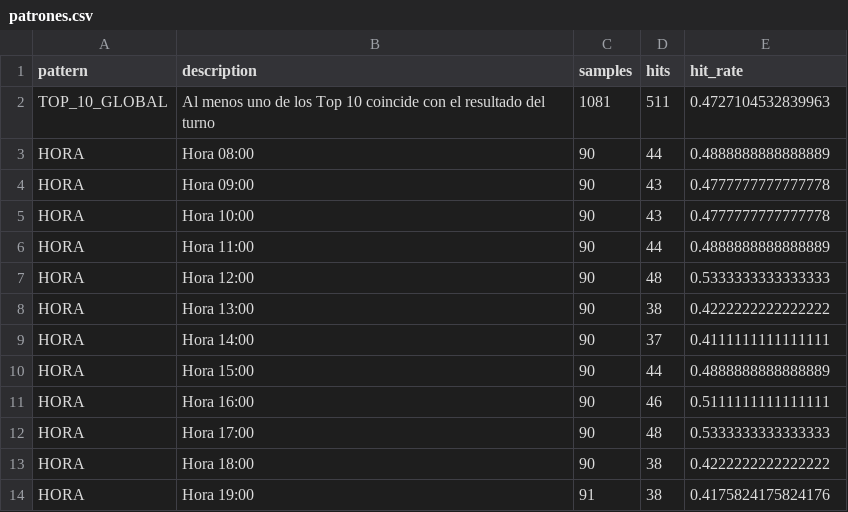
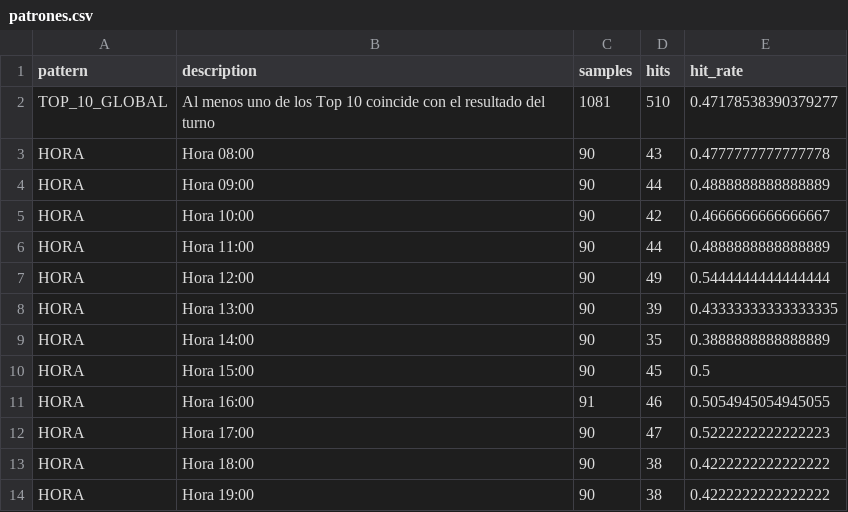
Before and after one commit to Juan571/testingprob, a CSV file: v7_output/patrones.csv, drawn as a sheet.

```diff
--- a/v7_output/patrones.csv
+++ b/v7_output/patrones.csv
@@ -1,14 +1,14 @@
 pattern,description,samples,hits,hit_rate
-TOP_10_GLOBAL,Al menos uno de los Top 10 coincide con el resultado del turno,1081,511,0.4727104532839963
-HORA,Hora 08:00,90,44,0.4888888888888889
-HORA,Hora 09:00,90,43,0.4777777777777778
-HORA,Hora 10:00,90,43,0.4777777777777778
+TOP_10_GLOBAL,Al menos uno de los Top 10 coincide con el resultado del turno,1081,510,0.47178538390379277
+HORA,Hora 08:00,90,43,0.4777777777777778
+HORA,Hora 09:00,90,44,0.4888888888888889
+HORA,Hora 10:00,90,42,0.4666666666666667
 HORA,Hora 11:00,90,44,0.4888888888888889
-HORA,Hora 12:00,90,48,0.5333333333333333
-HORA,Hora 13:00,90,38,0.4222222222222222
-HORA,Hora 14:00,90,37,0.4111111111111111
-HORA,Hora 15:00,90,44,0.4888888888888889
-HORA,Hora 16:00,90,46,0.5111111111111111
-HORA,Hora 17:00,90,48,0.5333333333333333
+HORA,Hora 12:00,90,49,0.5444444444444444
+HORA,Hora 13:00,90,39,0.43333333333333335
+HORA,Hora 14:00,90,35,0.3888888888888889
+HORA,Hora 15:00,90,45,0.5
+HORA,Hora 16:00,91,46,0.5054945054945055
+HORA,Hora 17:00,90,47,0.5222222222222223
 HORA,Hora 18:00,90,38,0.4222222222222222
-HORA,Hora 19:00,91,38,0.4175824175824176
+HORA,Hora 19:00,90,38,0.4222222222222222
```
Also changed, not shown: v7_output/backtest.csv, v7_output/prob-animal-next-turn.csv, 4 other files.
